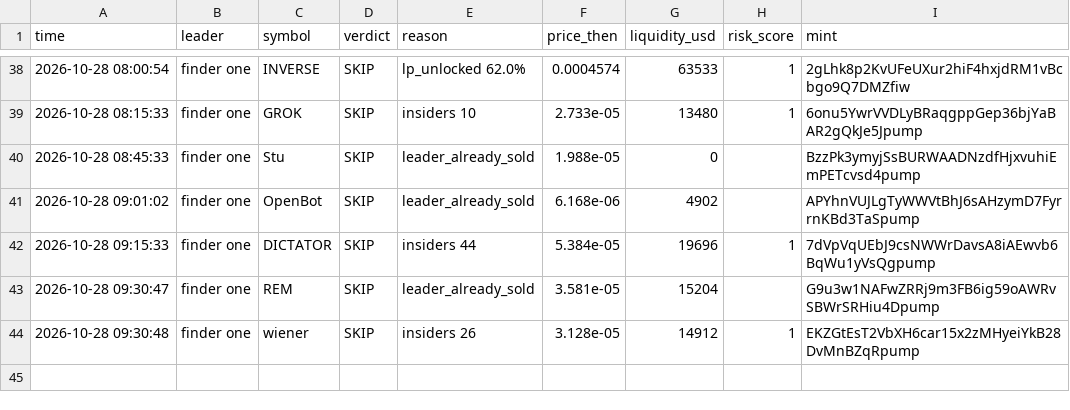
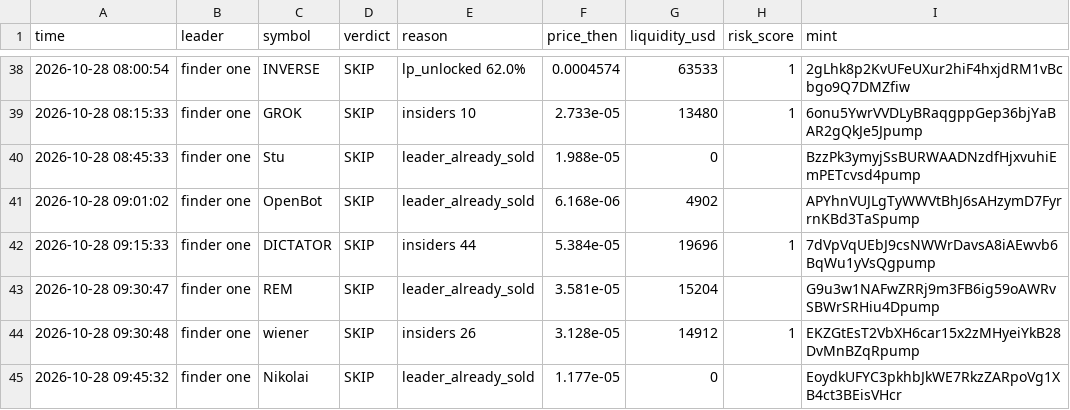
Before and after one commit to Just-in-ii/paper-desk, a CSV file: decisions.csv, drawn as a sheet; only a part is shown, gaps mark what is left out.

```diff
--- a/decisions.csv
+++ b/decisions.csv
@@ -44 +44,2 @@ time,leader,symbol,verdict,reason,price_then,liquidity_usd,risk_score,mint
 2026-10-28 09:30:48,finder one,wiener,SKIP,insiders 26,3.128e-05,14912,1,EKZGtEsT2VbXH6car15x2zMHyeiYkB28DvMnBZqRpump
+2026-10-28 09:45:32,finder one,Nikolai,SKIP,leader_already_sold,1.177e-05,0,,EoydkUFYC3pkhbJkWE7RkzZARpoVg1XB4ct3BEisVHcr
```
Also changed, not shown: 2 other files.
